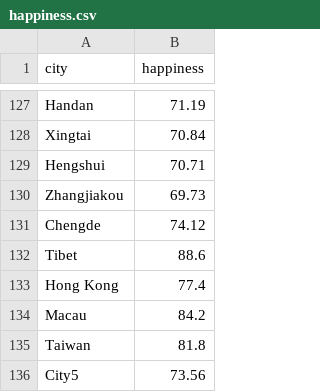
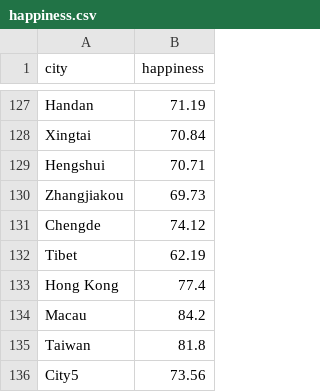
Before and after one commit to Lucewood/Git-, a CSV file: data/happiness.csv, drawn as a sheet; only a part is shown, gaps mark what is left out.

Commit message:
update data

```diff
--- a/data/happiness.csv
+++ b/data/happiness.csv
@@ -131,3 +131,3 @@ Zhangjiakou,69.73
 Chengde,74.12
-Tibet,88.6
+Tibet,62.19
 Hong Kong,77.4
```
Also changed, not shown: 2 other files.
